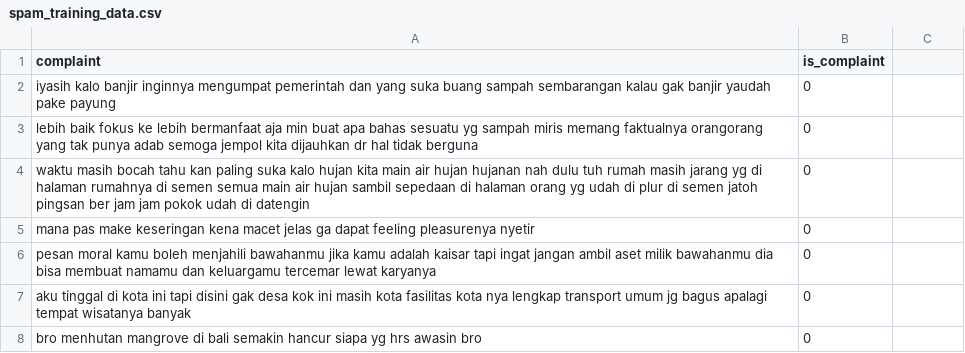
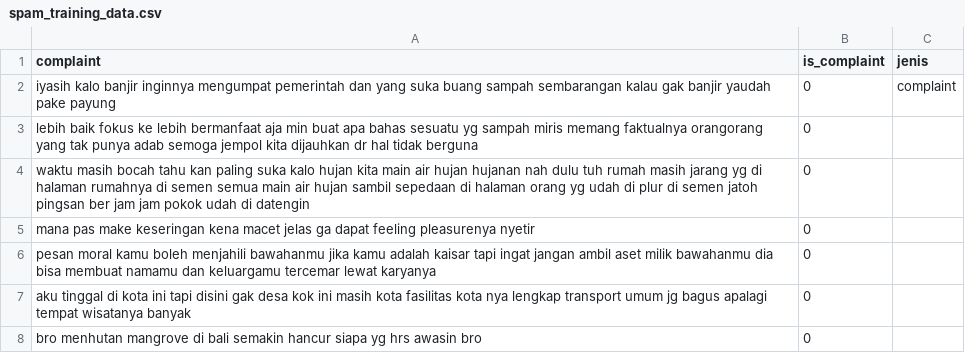
Before and after one commit to Gedor-Team/Gedor, a CSV file: ml/scraper/spam_training_data.csv, drawn as a sheet; only a part is shown.

Commit message:
Update spam_training_data.csv

```diff
--- a/ml/scraper/spam_training_data.csv
+++ b/ml/scraper/spam_training_data.csv
@@ -1,3 +1,3 @@
-complaint,is_complaint
-iyasih kalo banjir inginnya mengumpat pemerintah dan yang suka buang sampah sembarangan kalau gak banjir yaudah pake payung,0
+complaint,is_complaint,jenis
+iyasih kalo banjir inginnya mengumpat pemerintah dan yang suka buang sampah sembarangan kalau gak banjir yaudah pake payung,0,complaint
 lebih baik fokus ke lebih bermanfaat aja min buat apa bahas sesuatu yg sampah miris memang faktualnya orangorang yang tak punya adab semoga jempol kita dijauhkan dr hal tidak berguna,0
```
